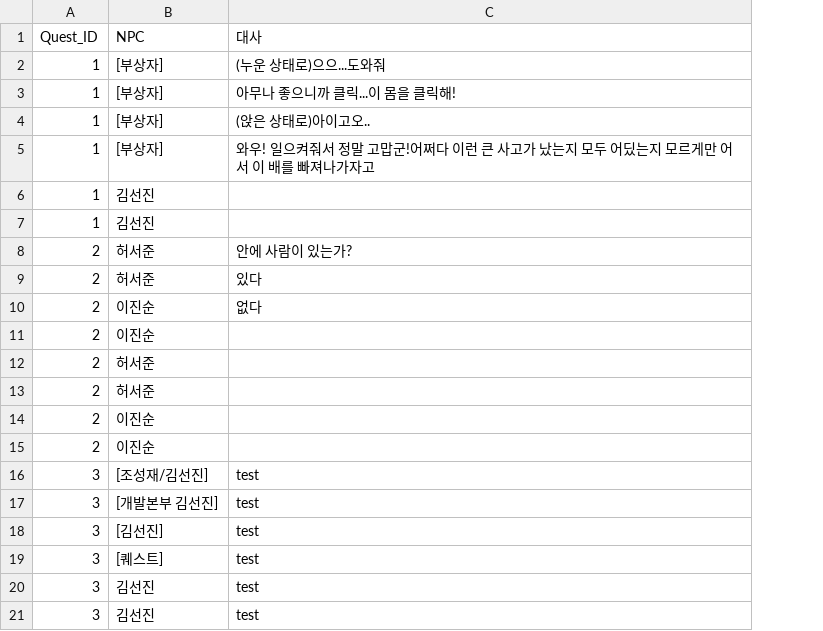
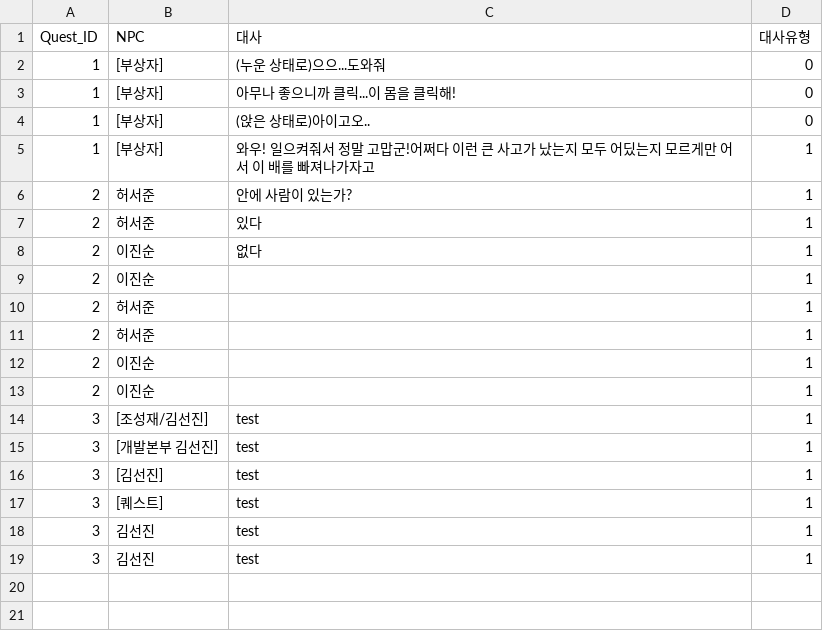
Before and after one commit to kimkimsun/RDD_DB_T, a CSV file: Assets/Resources/island_Dialogue_Table.csv, drawn as a sheet; removed rows and columns are numbered as before the commit, all else as after; the diff names each change by its address in the sheet, - before the commit and + after, or states it on an @@ line.

Commit message:
QuestData 수정5

```diff
--- a/Assets/Resources/island_Dialogue_Table.csv
+++ b/Assets/Resources/island_Dialogue_Table.csv
+column D (대사유형), rows 2-19: 0 | 0 | 0 | 1 | 1 | 1 | 1 | 1 | 1 | 1 | 1 | 1 | 1 | 1 | 1 | 1 | 1 | 1
-row 6: 1 | 김선진
-row 7: 1 | 김선진
```
Also changed, not shown: 6 other files.
